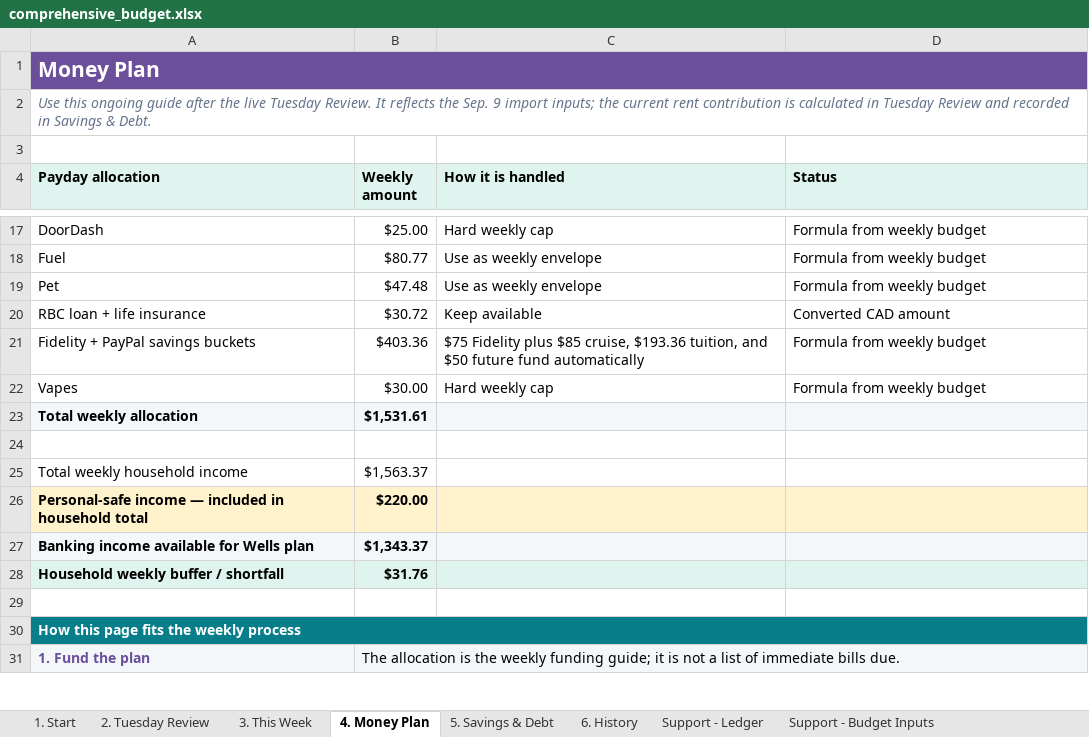
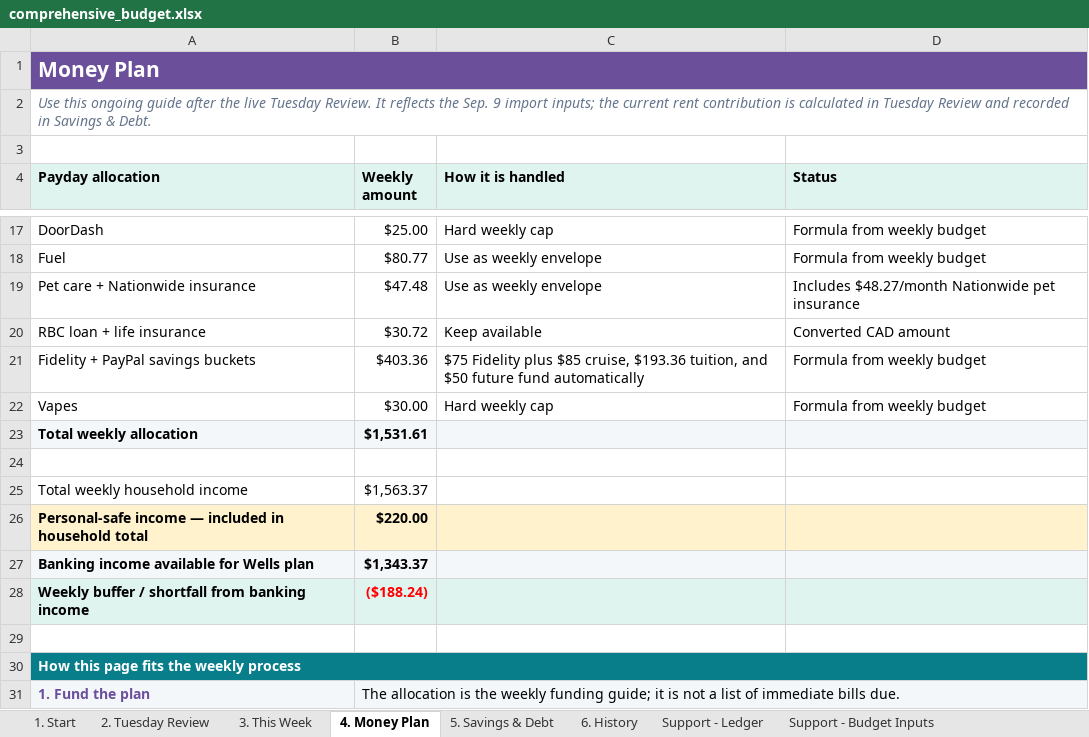
Before and after one commit to benjaminrobertburton-max/Budget, an Excel workbook: outputs/01a04fdf-3751-72e2-88f1-daf19b8b9d1d/comprehensive_budget.xlsx, sheet 4. Money Plan, drawn as a sheet; only a part is shown, gaps mark what is left out; values as stored, in another font and other column widths than the file's, no borders; conditional formats not drawn; removed rows and columns are numbered as before the commit, all else as after; the diff names each change by its address in the sheet, - before the commit and + after, or states it on an @@ line.

Commit message:
Clarify Nationwide pet insurance allocation

```diff
--- a/outputs/01a04fdf-3751-72e2-88f1-daf19b8b9d1d/comprehensive_budget.xlsx (sheet 4. Money Plan)
+++ b/outputs/01a04fdf-3751-72e2-88f1-daf19b8b9d1d/comprehensive_budget.xlsx (sheet 4. Money Plan)
-A19 (Payday allocation): Pet
+A19 (Payday allocation): Pet care + Nationwide insurance
-D19 (Status): Formula from weekly budget
+D19 (Status): Includes $48.27/month Nationwide pet insurance
-row 28: Household weekly buffer / shortfall | $31.76
+row 28: Weekly buffer / shortfall from banking income | ($188.24)
```
Also changed, not shown: sheet Support - Funding Detail, 1 other file.
